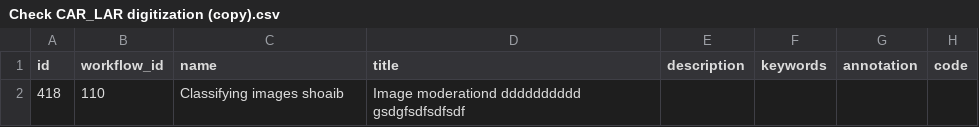
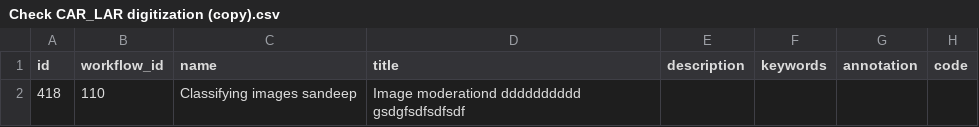
Before and after one commit to 300bisht/my_app, a CSV file: crowdcigar_wf/Check CAR_LAR digitization (copy).csv, drawn as a sheet; only a part is shown; the diff names each change by its address in the sheet, - before the commit and + after, or states it on an @@ line.

Commit message:
Update Check CAR_LAR digitization (copy).csv

```diff
--- a/crowdcigar_wf/Check CAR_LAR digitization (copy).csv
+++ b/crowdcigar_wf/Check CAR_LAR digitization (copy).csv
-C2 (name): Classifying images shoaib
+C2 (name): Classifying images sandeep
```
